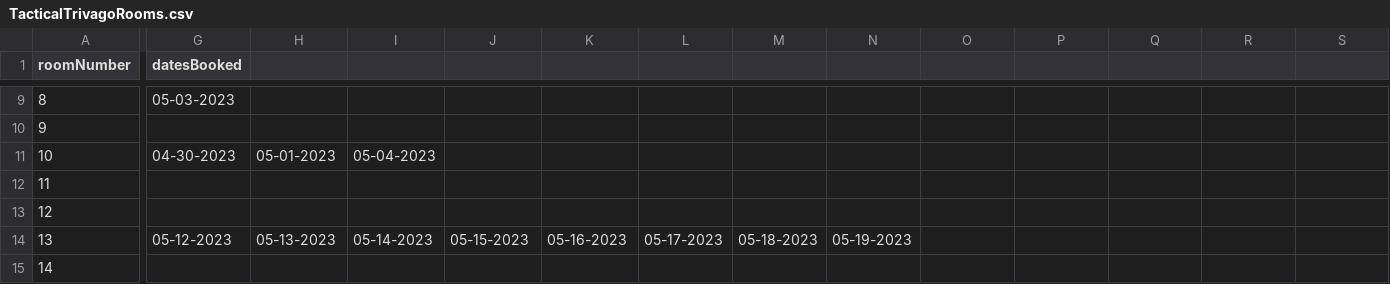
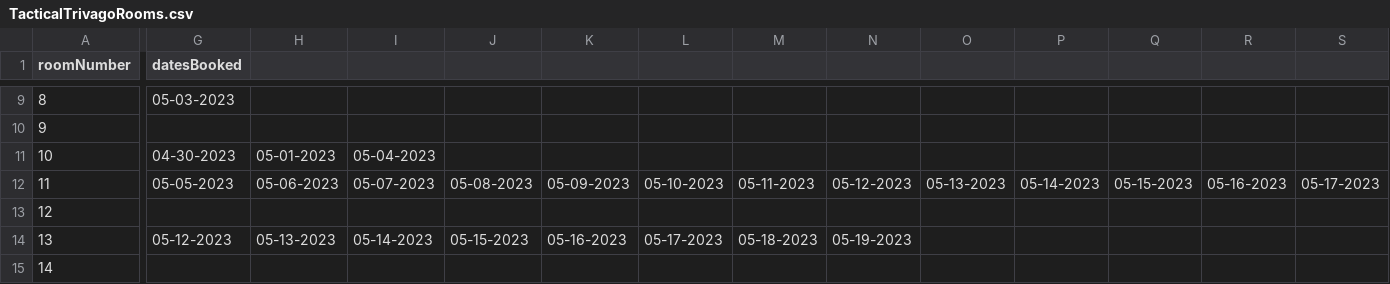
Before and after one commit to alexkubicek/TacticalTrivago, a CSV file: src/main/resources/TacticalTrivagoRooms.csv, drawn as a sheet; only a part is shown, gaps mark what is left out; the diff covers the shown part only; the diff names each change by its address in the sheet, - before the commit and + after, or states it on an @@ line.

```diff
--- a/src/main/resources/TacticalTrivagoRooms.csv
+++ b/src/main/resources/TacticalTrivagoRooms.csv
-G12 (datesBooked): (empty)
+G12 (datesBooked): 05-05-2023
-H12: (empty)
+H12: 05-06-2023
-I12: (empty)
+I12: 05-07-2023
-J12: (empty)
+J12: 05-08-2023
-K12: (empty)
+K12: 05-09-2023
-L12: (empty)
+L12: 05-10-2023
-M12: (empty)
+M12: 05-11-2023
-N12: (empty)
+N12: 05-12-2023
-O12: (empty)
+O12: 05-13-2023
-P12: (empty)
+P12: 05-14-2023
-Q12: (empty)
+Q12: 05-15-2023
-R12: (empty)
+R12: 05-16-2023
-S12: (empty)
+S12: 05-17-2023
```
Also changed, not shown: 8 edited cells elsewhere in this file, src/main/resources/TacticalTrivagoReservations.csv, 4 other files.
